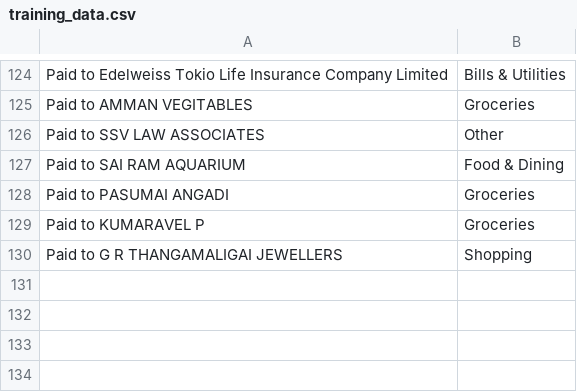
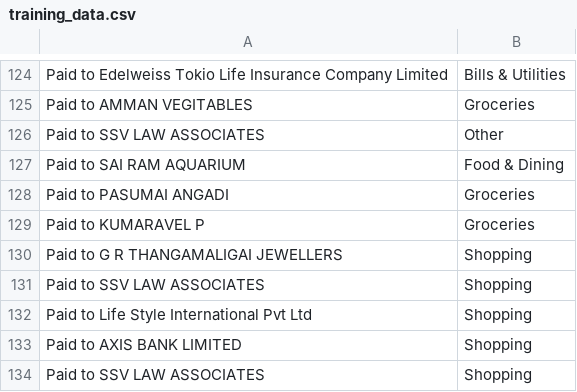
Before and after one commit to infotechram/expense-tracker, a CSV file: Users/Ram/TrainingData/training_data.csv, drawn as a sheet; only a part is shown, gaps mark what is left out; the diff names each change by its address in the sheet, - before the commit and + after, or states it on an @@ line.

Commit message:
📊 Add 4 corrected transaction(s)

```diff
--- a/Users/Ram/TrainingData/training_data.csv
+++ b/Users/Ram/TrainingData/training_data.csv
+row 131: Paid to SSV LAW ASSOCIATES | Shopping
+row 132: Paid to Life Style International Pvt Ltd | Shopping
+row 133: Paid to AXIS BANK LIMITED | Shopping
+row 134: Paid to SSV LAW ASSOCIATES | Shopping
```
